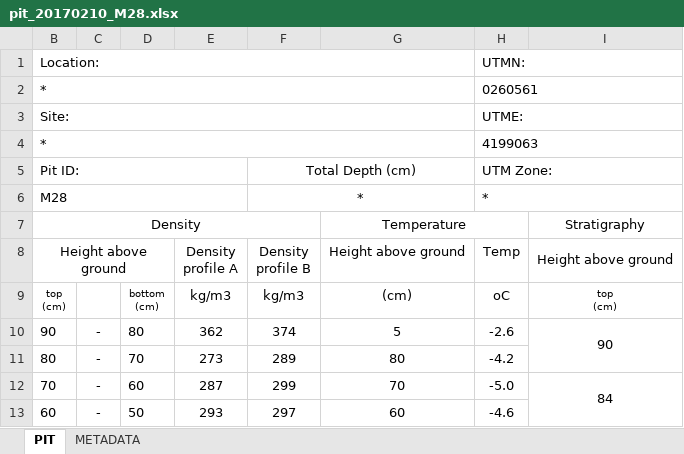
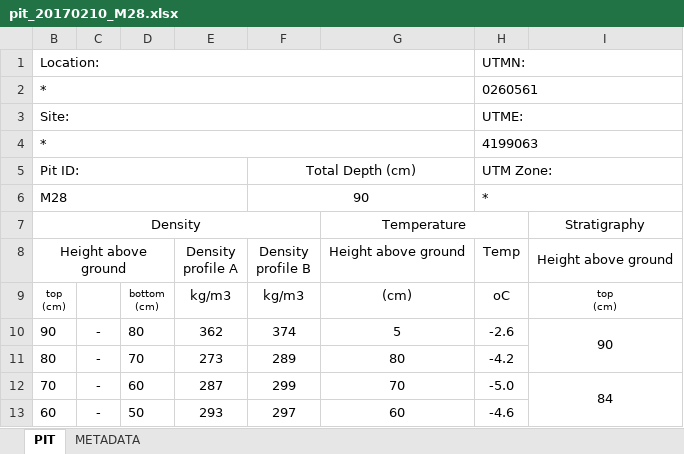
Before and after one commit to hpmarshall/snowex, an Excel workbook: Pit_Output/2017-02-10/PIT_M28/pit_20170210_M28.xlsx, sheet PIT, drawn as a sheet; only a part is shown; values as stored, in another font and other column widths than the file's, no borders; the diff names each change by its address in the sheet, - before the commit and + after, or states it on an @@ line.

Commit message:
added depth vaue to pit_20170210_M28.xlsx

```diff
--- a/Pit_Output/2017-02-10/PIT_M28/pit_20170210_M28.xlsx (sheet PIT)
+++ b/Pit_Output/2017-02-10/PIT_M28/pit_20170210_M28.xlsx (sheet PIT)
-F6 (Total Depth (cm)): *
+F6 (Total Depth (cm)): 90
```
